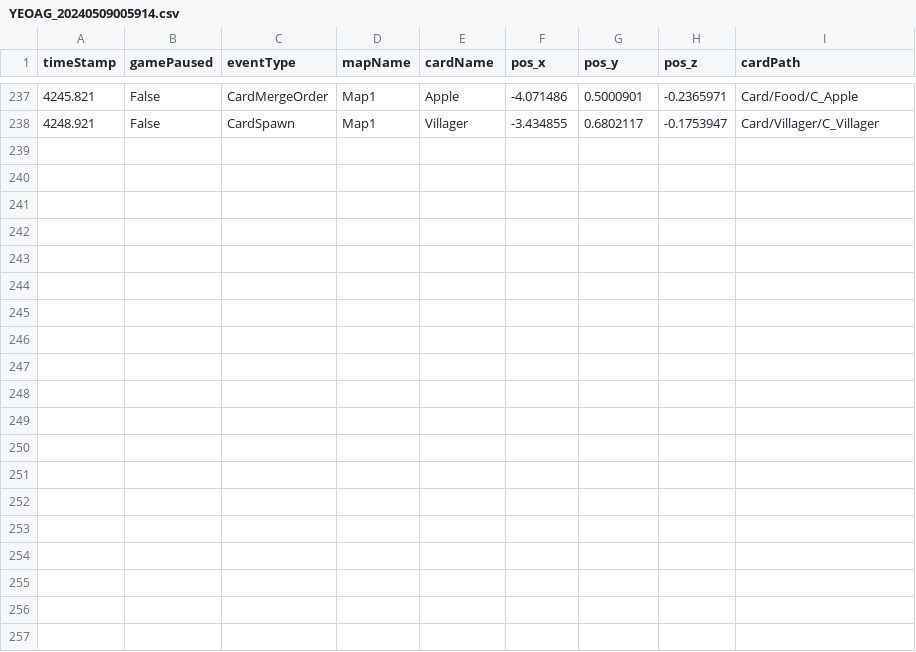
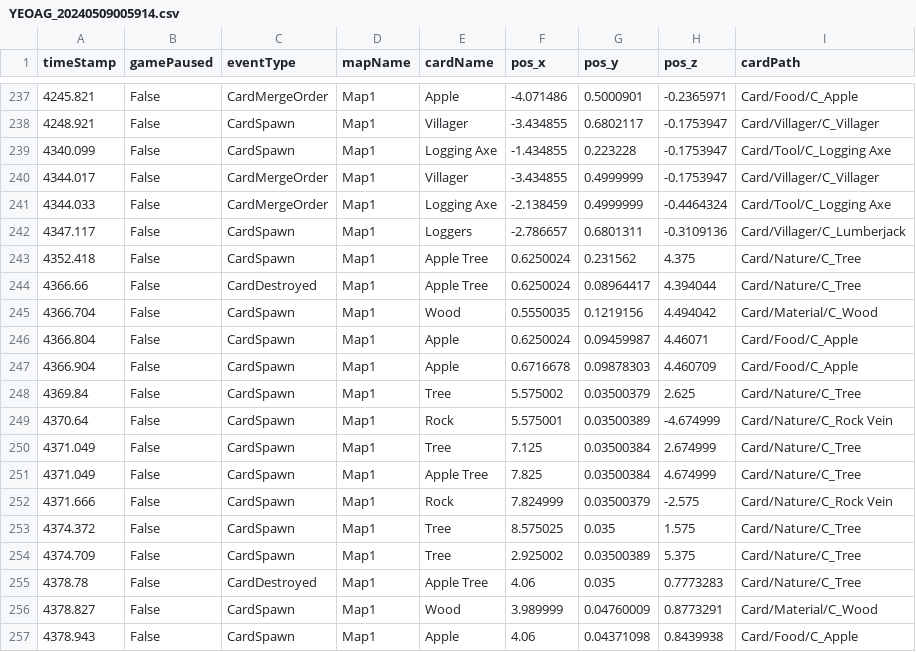
Before and after one commit to SuperHellCat/TCS_TELEREPO, a CSV file: Data/Recent/YEOAG_20240509005914.csv, drawn as a sheet; only a part is shown, gaps mark what is left out; the diff names each change by its address in the sheet, - before the commit and + after, or states it on an @@ line.

Commit message:
New Data Recorded At 2024-05-09-01-03-18

```diff
--- a/Data/Recent/YEOAG_20240509005914.csv
+++ b/Data/Recent/YEOAG_20240509005914.csv
+row 239: 4340.099 | False | CardSpawn | Map1 | Logging Axe | -1.434855 | 0.223228 | -0.1753947 | Card/Tool/C_Logging Axe
+row 240: 4344.017 | False | CardMergeOrder | Map1 | Villager | -3.434855 | 0.4999999 | -0.1753947 | Card/Villager/C_Villager
+row 241: 4344.033 | False | CardMergeOrder | Map1 | Logging Axe | -2.138459 | 0.4999999 | -0.4464324 | Card/Tool/C_Logging Axe
+row 242: 4347.117 | False | CardSpawn | Map1 | Loggers | -2.786657 | 0.6801311 | -0.3109136 | Card/Villager/C_Lumberjack
+row 243: 4352.418 | False | CardSpawn | Map1 | Apple Tree | 0.6250024 | 0.231562 | 4.375 | Card/Nature/C_Tree
+row 244: 4366.66 | False | CardDestroyed | Map1 | Apple Tree | 0.6250024 | 0.08964417 | 4.394044 | Card/Nature/C_Tree
+row 245: 4366.704 | False | CardSpawn | Map1 | Wood | 0.5550035 | 0.1219156 | 4.494042 | Card/Material/C_Wood
+row 246: 4366.804 | False | CardSpawn | Map1 | Apple | 0.6250024 | 0.09459987 | 4.46071 | Card/Food/C_Apple
+row 247: 4366.904 | False | CardSpawn | Map1 | Apple | 0.6716678 | 0.09878303 | 4.460709 | Card/Food/C_Apple
+row 248: 4369.84 | False | CardSpawn | Map1 | Tree | 5.575002 | 0.03500379 | 2.625 | Card/Nature/C_Tree
+row 249: 4370.64 | False | CardSpawn | Map1 | Rock | 5.575001 | 0.03500389 | -4.674999 | Card/Nature/C_Rock Vein
+row 250: 4371.049 | False | CardSpawn | Map1 | Tree | 7.125 | 0.03500384 | 2.674999 | Card/Nature/C_Tree
+row 251: 4371.049 | False | CardSpawn | Map1 | Apple Tree | 7.825 | 0.03500384 | 4.674999 | Card/Nature/C_Tree
+row 252: 4371.666 | False | CardSpawn | Map1 | Rock | 7.824999 | 0.03500379 | -2.575 | Card/Nature/C_Rock Vein
+row 253: 4374.372 | False | CardSpawn | Map1 | Tree | 8.575025 | 0.035 | 1.575 | Card/Nature/C_Tree
+row 254: 4374.709 | False | CardSpawn | Map1 | Tree | 2.925002 | 0.03500389 | 5.375 | Card/Nature/C_Tree
+row 255: 4378.78 | False | CardDestroyed | Map1 | Apple Tree | 4.06 | 0.035 | 0.7773283 | Card/Nature/C_Tree
+row 256: 4378.827 | False | CardSpawn | Map1 | Wood | 3.989999 | 0.04760009 | 0.8773291 | Card/Material/C_Wood
+row 257: 4378.943 | False | CardSpawn | Map1 | Apple | 4.06 | 0.04371098 | 0.8439938 | Card/Food/C_Apple
```
